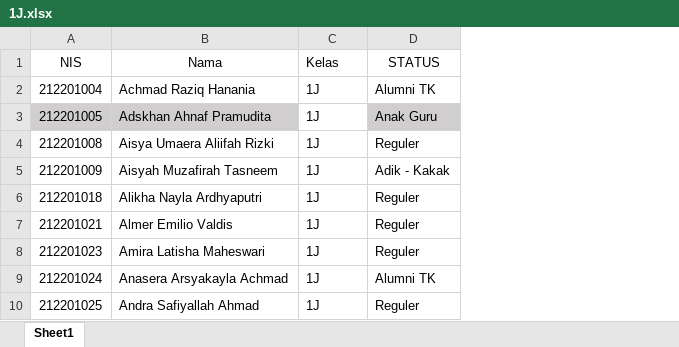
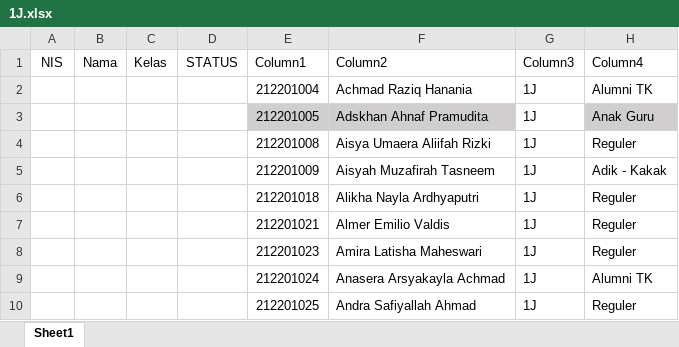
Before and after one commit to HRFI-B/DJ-Finance-Sub_System, an Excel workbook: Sistem Keuangan Daarul Jannah - Access Ver/Excel Data/1J.xlsx, sheet Sheet1, drawn as a sheet; only a part is shown; values as stored, in another font and other column widths than the file's, no borders; table styles not drawn; removed rows and columns are numbered as before the commit, all else as after; the diff names each change by its address in the sheet, - before the commit and + after, or states it on an @@ line.

```diff
--- a/Sistem Keuangan Daarul Jannah - Access Ver/Excel Data/1J.xlsx (sheet Sheet1)
+++ b/Sistem Keuangan Daarul Jannah - Access Ver/Excel Data/1J.xlsx (sheet Sheet1)
+column A, empty
+column B, empty
+column C, empty
+column D, empty
-row 1: NIS | Nama | Kelas | STATUS
+row 1: NIS | Nama | Kelas | STATUS | Column1 | Column2 | Column3 | Column4
```
Also changed, not shown: 2 other files.
